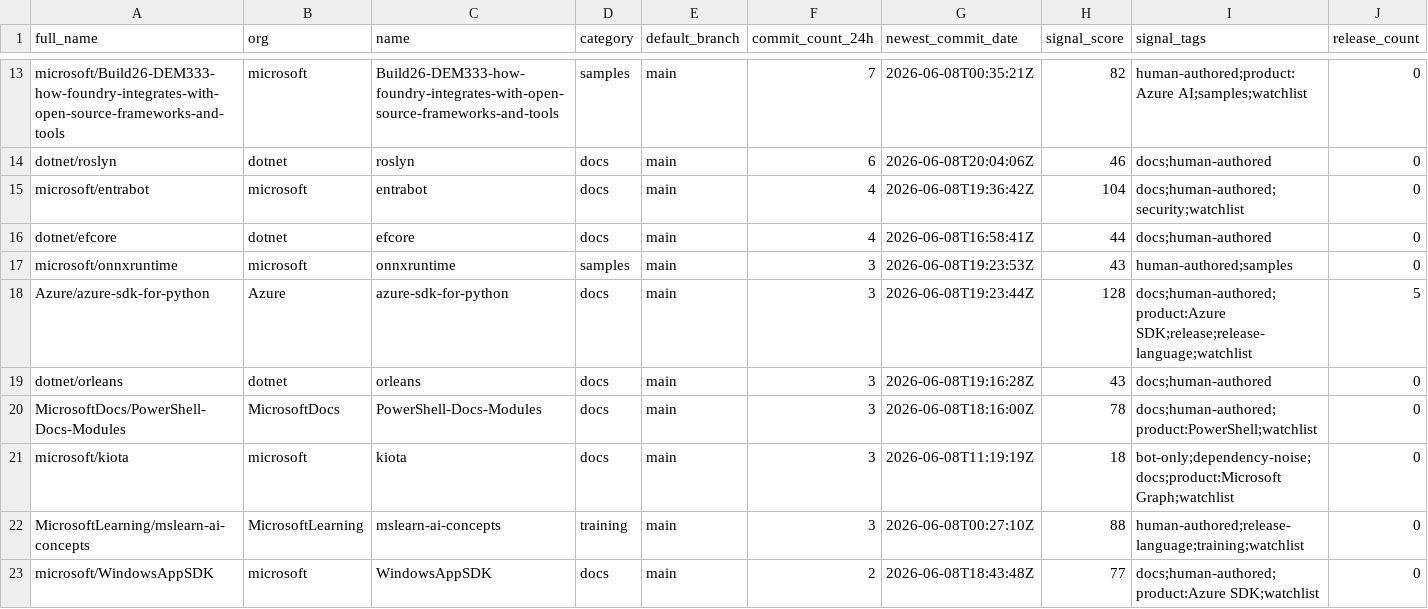
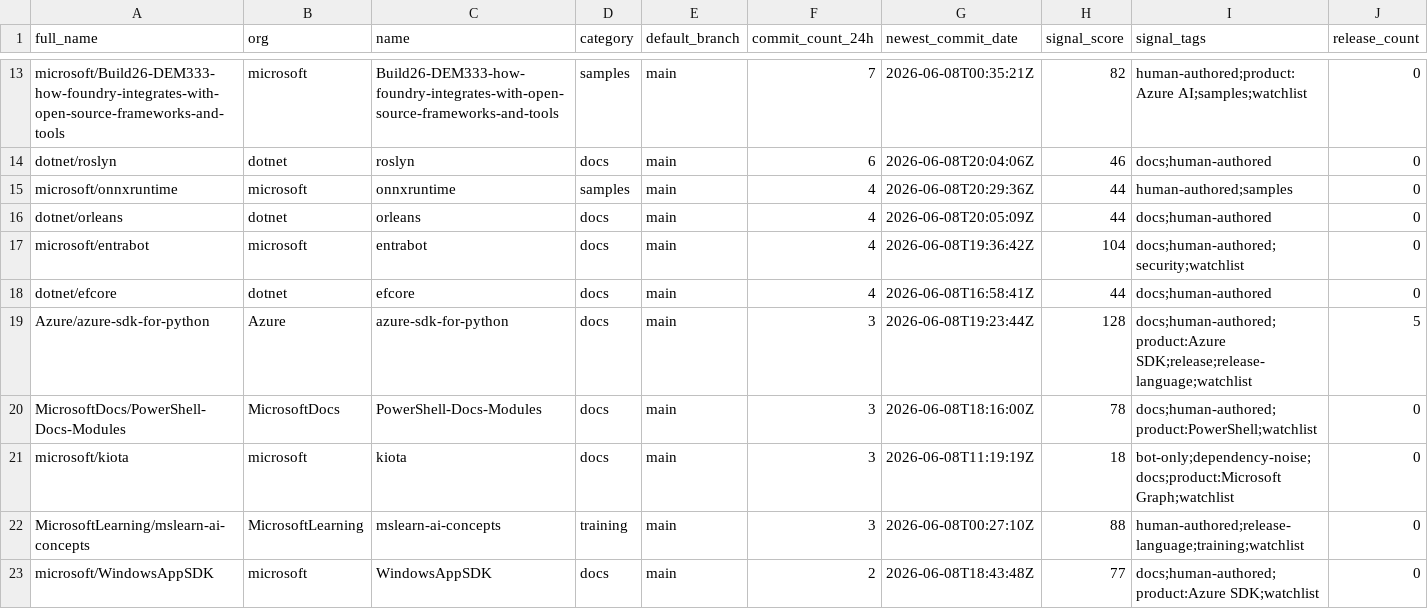
Before and after one commit to AZMadeEZ/MS-Repo-Tracker, a CSV file: changes_last24h.csv, drawn as a sheet; only a part is shown, gaps mark what is left out; removed rows and columns are numbered as before the commit, all else as after; rows hold the shown columns only; the diff names each change by its address in the sheet, - before the commit and + after, or states it on an @@ line.

```diff
--- a/changes_last24h.csv
+++ b/changes_last24h.csv
+row 15: microsoft/onnxruntime | microsoft | onnxruntime | samples | main | 4 | 2026-06-08T20:29:36Z | 44 | human-authored;samples | 0
+row 16: dotnet/orleans | dotnet | orleans | docs | main | 4 | 2026-06-08T20:05:09Z | 44 | docs;human-authored | 0
-row 17: microsoft/onnxruntime | microsoft | onnxruntime | samples | main | 3 | 2026-06-08T19:23:53Z | 43 | human-authored;samples | 0
-row 19: dotnet/orleans | dotnet | orleans | docs | main | 3 | 2026-06-08T19:16:28Z | 43 | docs;human-authored | 0
```
Also changed, not shown: 8 other files.
